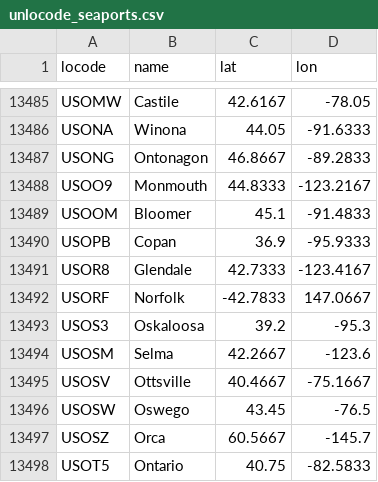
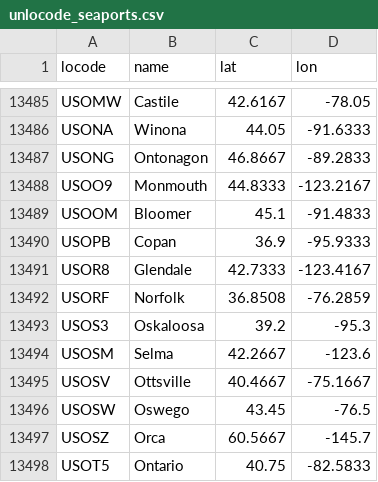
Before and after one commit to IrishRugbyman/freight-hub, a CSV file: backend/analytics/data/unlocode_seaports.csv, drawn as a sheet; only a part is shown, gaps mark what is left out.

Commit message:
fix: destination_resolver resolved the origin leg, not destination, of route strings
resolve("NLRTM>USORF") was returning Rotterdam (the origin) instead of
Norfolk (the actual destination): _try_locode's "first 5-char token"
heuristic ran on the unsplit route string and grabbed the origin
LOCODE before the destination-leg extraction ever got a chance to run.
This directly corrupted the destination predictor's reported_match/
resolver_score signal for any two-LOCODE route-style AIS string.

Fix: split origin/destination legs first (mirrors the arrow/VIA/weak-
separator parsing in app/main.py's _canonical_destination), then
resolve only the relevant leg. Adds resolve_origin() for the other leg.

Also: single-character tokens ("N/A" normalizing to "N A") no longer
fuzzy-match an unrelated port, and the gazetteer's USORF row is fixed
from Tasmanian coordinates to Norfolk, VA's real ones (a coord-fill
error that misrouted every Norfolk-bound vessel).

```diff
--- a/backend/analytics/data/unlocode_seaports.csv
+++ b/backend/analytics/data/unlocode_seaports.csv
@@ -13491,3 +13491,3 @@ USOPB,Copan,36.9,-95.9333
 USOR8,Glendale,42.7333,-123.4167
-USORF,Norfolk,-42.7833,147.0667
+USORF,Norfolk,36.8508,-76.2859
 USOS3,Oskaloosa,39.2,-95.3
```
Also changed, not shown: 2 other files.
